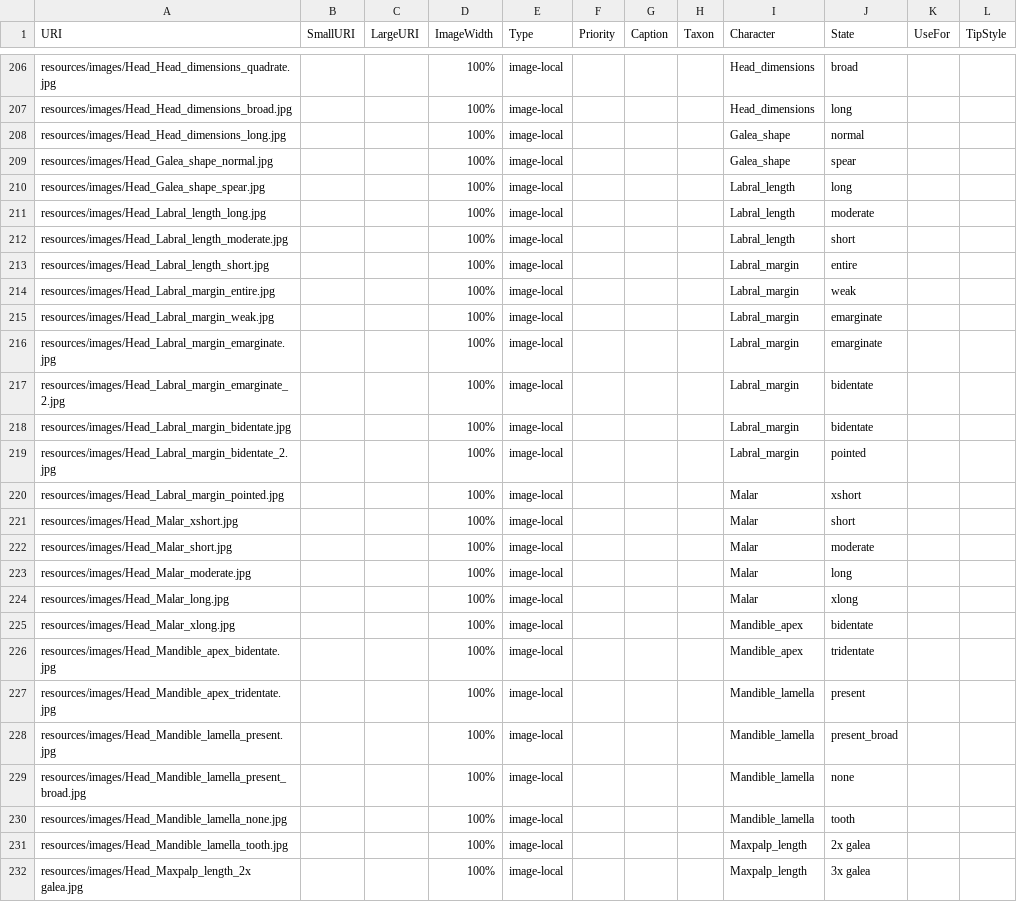
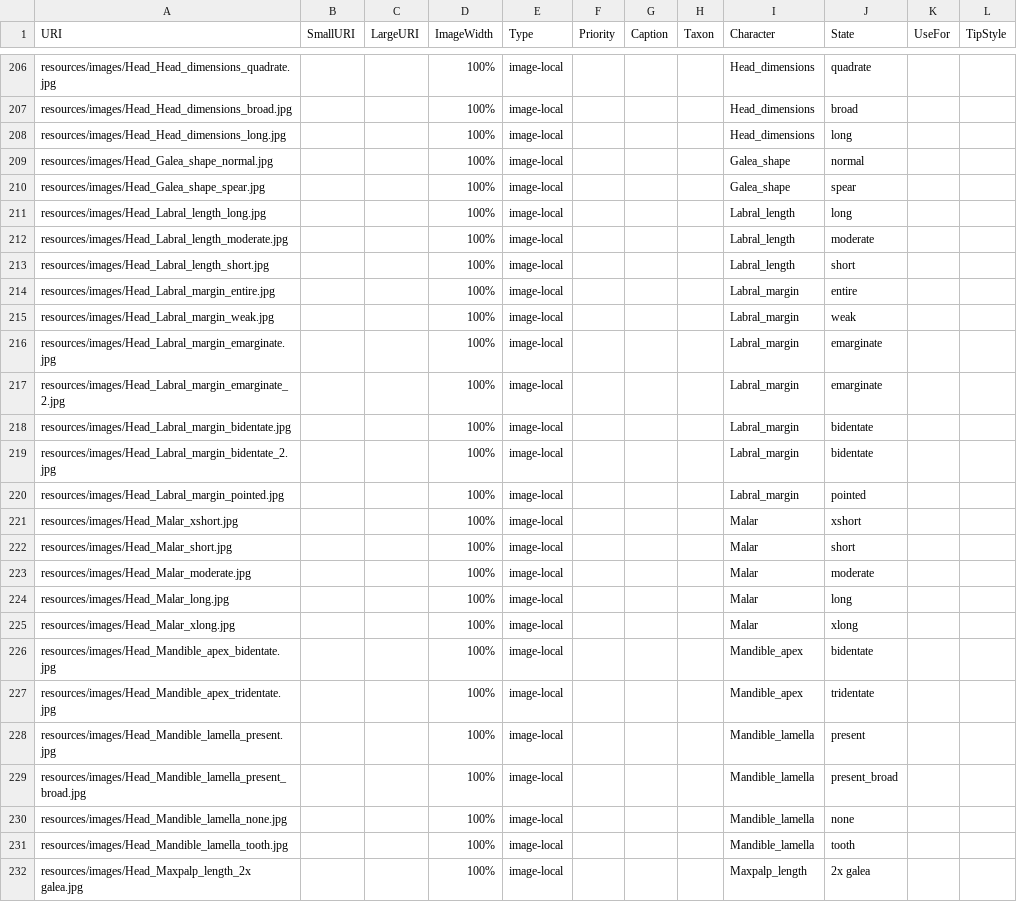
Before and after one commit to Leptinotarsa/AndrenaModel_8Jan22, a CSV file: identikit/kb/Andrena/media.csv, drawn as a sheet; only a part is shown, gaps mark what is left out; the diff covers the shown part only; the diff names each change by its address in the sheet, - before the commit and + after, or states it on an @@ line.

```diff
--- a/identikit/kb/Andrena/media.csv
+++ b/identikit/kb/Andrena/media.csv
-J206 (State): broad
+J206 (State): quadrate
-J207 (State): long
+J207 (State): broad
-I208 (Character): Galea_shape
+I208 (Character): Head_dimensions
-J208 (State): normal
+J208 (State): long
-J209 (State): spear
+J209 (State): normal
-I210 (Character): Labral_length
+I210 (Character): Galea_shape
-J210 (State): long
+J210 (State): spear
-J211 (State): moderate
+J211 (State): long
-J212 (State): short
+J212 (State): moderate
-I213 (Character): Labral_margin
+I213 (Character): Labral_length
-J213 (State): entire
+J213 (State): short
-J214 (State): weak
+J214 (State): entire
-J215 (State): emarginate
+J215 (State): weak
-J217 (State): bidentate
+J217 (State): emarginate
-J219 (State): pointed
+J219 (State): bidentate
-I220 (Character): Malar
+I220 (Character): Labral_margin
-J220 (State): xshort
+J220 (State): pointed
-J221 (State): short
+J221 (State): xshort
-J222 (State): moderate
+J222 (State): short
-J223 (State): long
+J223 (State): moderate
-J224 (State): xlong
+J224 (State): long
-I225 (Character): Mandible_apex
+I225 (Character): Malar
-J225 (State): bidentate
+J225 (State): xlong
-J226 (State): tridentate
+J226 (State): bidentate
-I227 (Character): Mandible_lamella
+I227 (Character): Mandible_apex
-J227 (State): present
+J227 (State): tridentate
-J228 (State): present_broad
+J228 (State): present
-J229 (State): none
+J229 (State): present_broad
-J230 (State): tooth
+J230 (State): none
-I231 (Character): Maxpalp_length
+I231 (Character): Mandible_lamella
-J231 (State): 2x galea
+J231 (State): tooth
-J232 (State): 3x galea
+J232 (State): 2x galea
```
Also changed, not shown: 146 edited cells elsewhere in this file, 2 other files.
